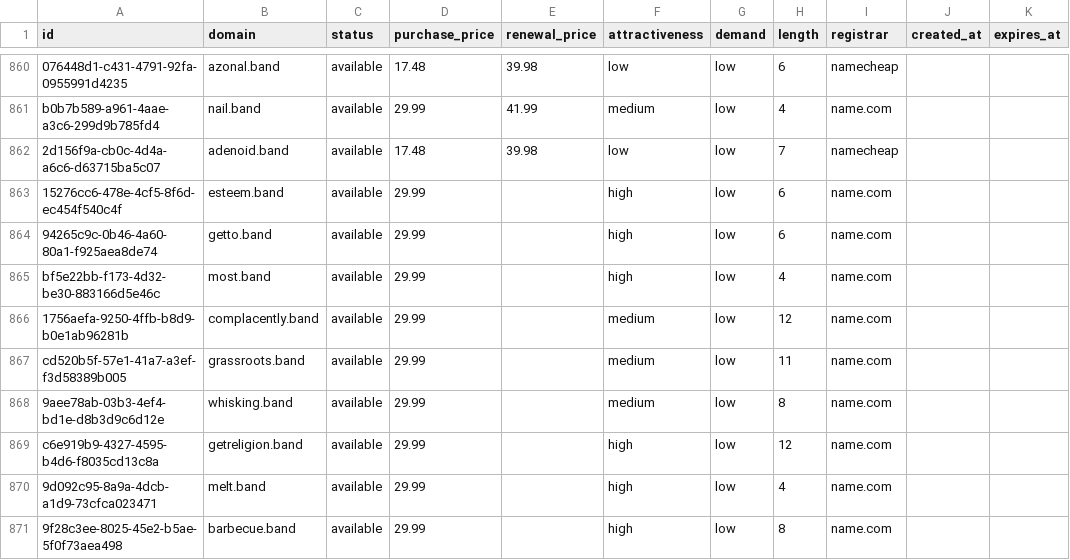
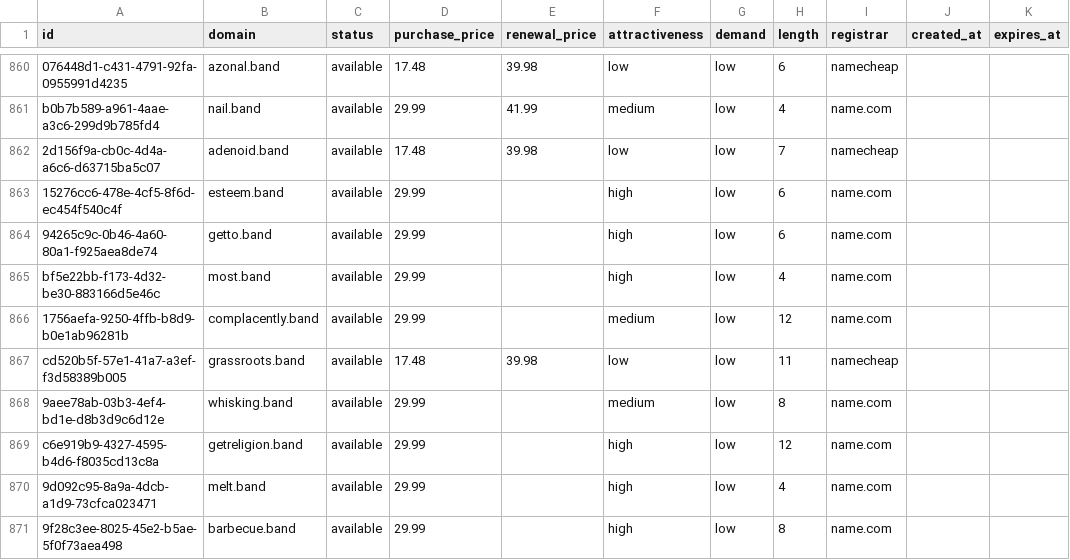
Before and after one commit to UniqueDomains/band-oneword-domains, a CSV file: band.csv, drawn as a sheet; only a part is shown, gaps mark what is left out.

Commit message:
Domains update

```diff
--- a/band.csv
+++ b/band.csv
@@ -866,3 +866,3 @@ bf5e22bb-f173-4d32-be30-883166d5e46c,most.band,available,29.99,,high,low,4,name.
 1756aefa-9250-4ffb-b8d9-b0e1ab96281b,complacently.band,available,29.99,,medium,low,12,name.com,,
-cd520b5f-57e1-41a7-a3ef-f3d58389b005,grassroots.band,available,29.99,,medium,low,11,name.com,,
+cd520b5f-57e1-41a7-a3ef-f3d58389b005,grassroots.band,available,17.48,39.98,low,low,11,namecheap,,
 9aee78ab-03b3-4ef4-bd1e-d8b3d9c6d12e,whisking.band,available,29.99,,medium,low,8,name.com,,
```
Also changed, not shown: 3 other files.
